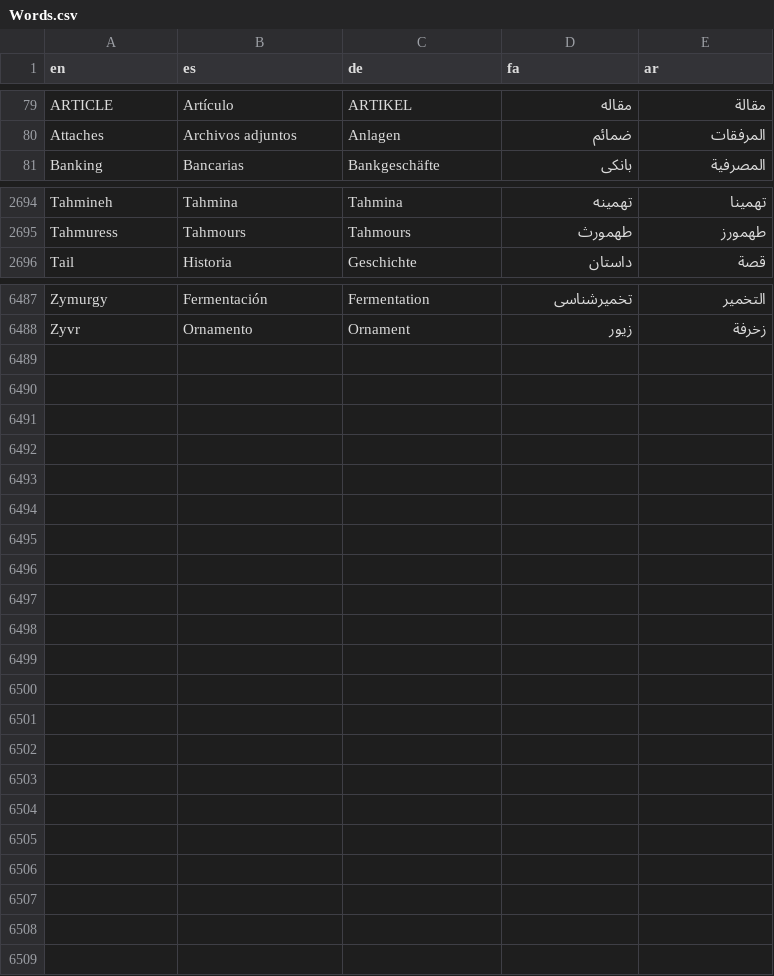
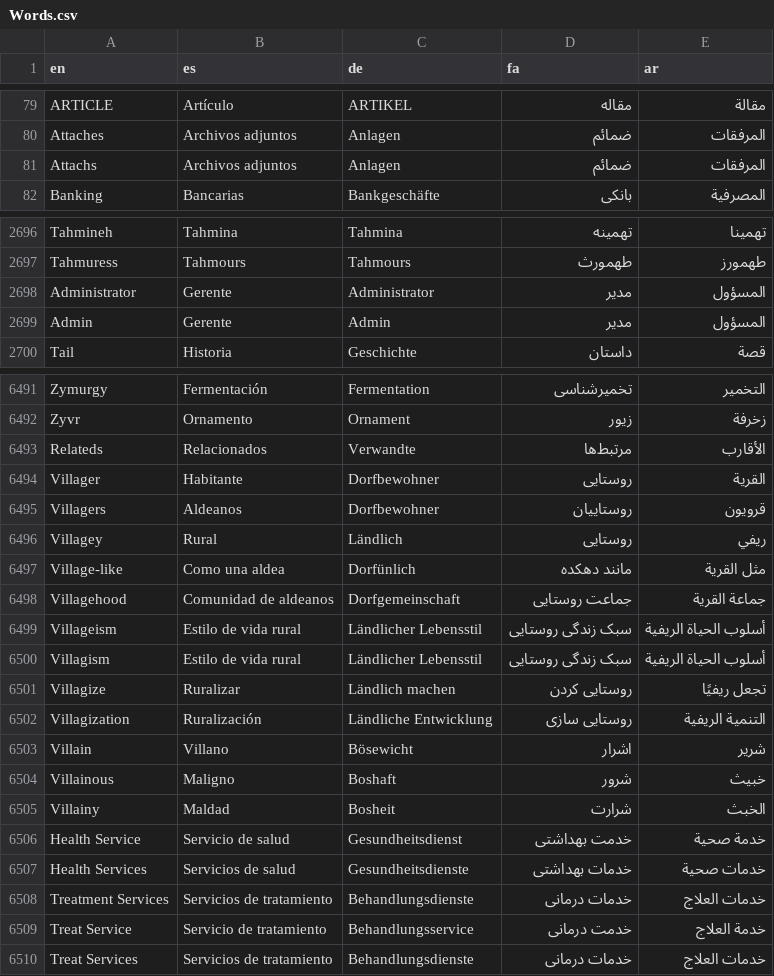
Before and after one commit to aseqbase/lexicon, a CSV file: Words.csv, drawn as a sheet; only a part is shown, gaps mark what is left out; the diff covers the shown part only.

```diff
--- a/Words.csv
+++ b/Words.csv
@@ -80,2 +80,3 @@ ARTICLE,Artículo,ARTIKEL,مقاله,مقالة
 Attaches,Archivos adjuntos,Anlagen,ضمائم,المرفقات
+Attachs,Archivos adjuntos,Anlagen,ضمائم,المرفقات
 Banking,Bancarias,Bankgeschäfte,بانکی,المصرفية
@@ -2695,2 +2697,4 @@ Tahmineh,Tahmina,Tahmina,تهمینه,تهمينا
 Tahmuress,Tahmours,Tahmours,طهمورث,طهمورز
+Administrator,Gerente,Administrator,مدیر,المسؤول
+Admin,Gerente,Admin,مدیر,المسؤول
 Tail,Historia,Geschichte,داستان,قصة
@@ -6488 +6492,19 @@ Zymurgy,Fermentación,Fermentation,تخمیرشناسی,التخمير
 Zyvr,Ornamento,Ornament,زیور,زخرفة
+Relateds,Relacionados,Verwandte,مرتبط‌ها,الأقارب
+Villager,Habitante,Dorfbewohner,روستایی,القرية
+Villagers,Aldeanos,Dorfbewohner,روستاییان,قرويون
+Villagey,Rural,Ländlich,روستایی,ريفي
+Village-like,Como una aldea,Dorfünlich,مانند دهکده,مثل القرية
+Villagehood,Comunidad de aldeanos,Dorfgemeinschaft,جماعت روستایی,جماعة القرية
+Villageism,Estilo de vida rural,Ländlicher Lebensstil,سبک زندگی روستایی,أسلوب الحياة الريفية
+Villagism,Estilo de vida rural,Ländlicher Lebensstil,سبک زندگی روستایی,أسلوب الحياة الريفية
+Villagize,Ruralizar,Ländlich machen,روستایی کردن,تجعل ريفيًا
+Villagization,Ruralización,Ländliche Entwicklung,روستایی سازی,التنمية الريفية
+Villain,Villano,Bösewicht,اشرار,شرير
+Villainous,Maligno,Boshaft,شرور,خبيث
+Villainy,Maldad,Bosheit,شرارت,الخبث
+Health Service,Servicio de salud,Gesundheitsdienst,خدمت بهداشتی,خدمة صحية
+Health Services,Servicios de salud,Gesundheitsdienste,خدمات بهداشتی,خدمات صحية
+Treatment Services,Servicios de tratamiento,Behandlungsdienste,خدمات درمانی,خدمات العلاج
+Treat Service,Servicio de tratamiento,Behandlungsservice,خدمت درمانی,خدمة العلاج
+Treat Services,Servicios de tratamiento,Behandlungsdienste,خدمات درمانی,خدمات العلاج
```
Also changed, not shown: 2 added rows and 1 removed row elsewhere in this file, Phrases.csv, Sentences.csv, 1 other file.
